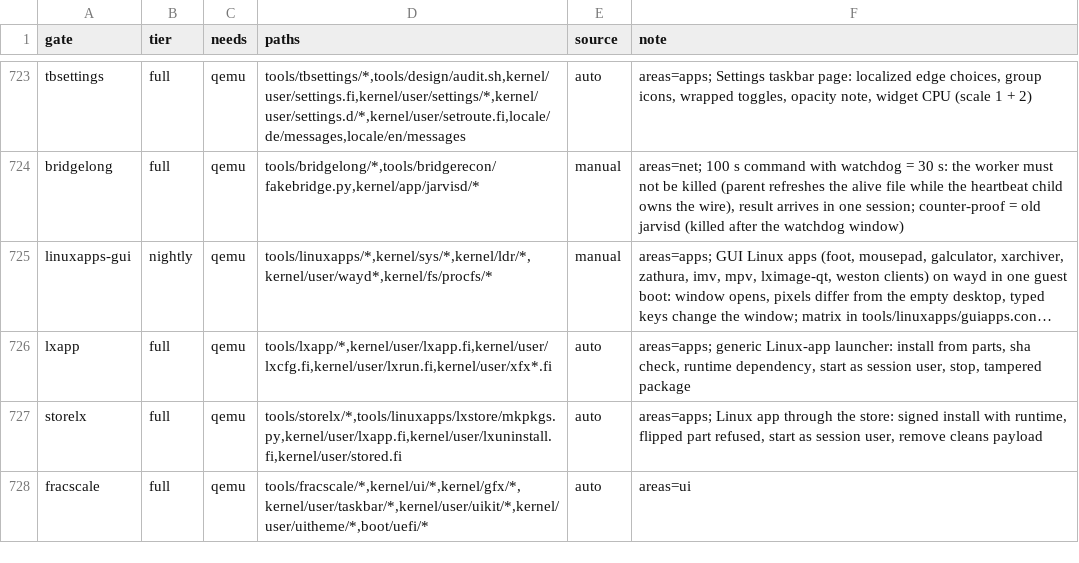
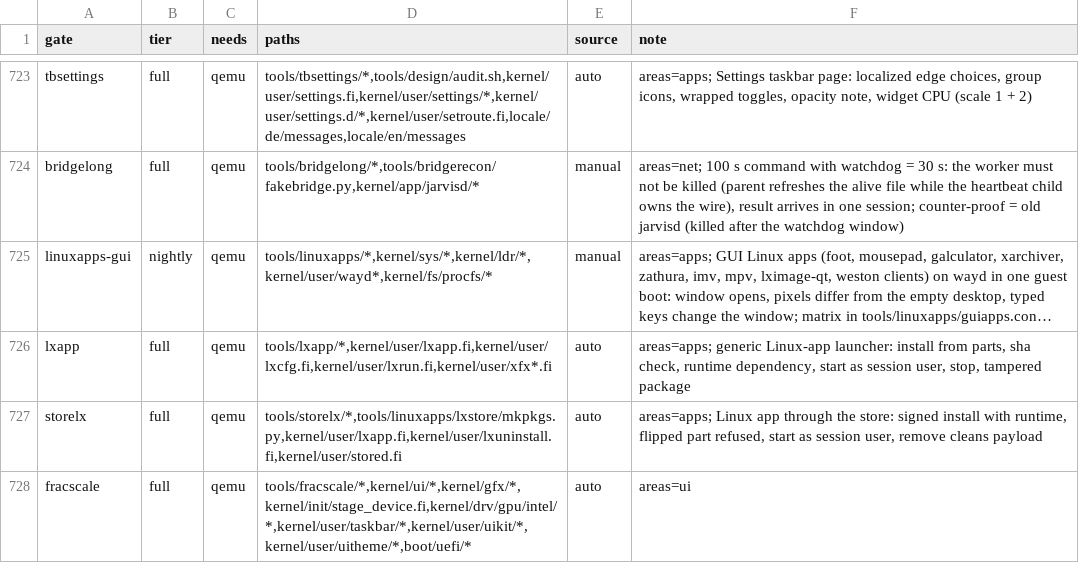
Before and after one commit to Flei-123/Osum, a TSV file: tools/qa/gates.tsv, drawn as a sheet; only a part is shown, gaps mark what is left out; long unchanged cells end in ….

Commit message:
Rescale UI after the Intel driver delivers the panel EDID late; lateedid boot word; fracscale late-EDID gate with counter-proof

```diff
--- a/tools/qa/gates.tsv
+++ b/tools/qa/gates.tsv
@@ -727,2 +727,2 @@ lxapp	full	qemu	tools/lxapp/*,kernel/user/lxapp.fi,kernel/user/lxcfg.fi,kernel/u
 storelx	full	qemu	tools/storelx/*,tools/linuxapps/lxstore/mkpkgs.py,kernel/user/lxapp.fi,kernel/user/lxuninstall.fi,kernel/user/stored.fi	auto	areas=apps; Linux app through the store: signed install with runtime, flipped part refused, start as session user, remove cleans payload
-fracscale	full	qemu	tools/fracscale/*,kernel/ui/*,kernel/gfx/*,kernel/user/taskbar/*,kernel/user/uikit/*,kernel/user/uitheme/*,boot/uefi/*	auto	areas=ui
+fracscale	full	qemu	tools/fracscale/*,kernel/ui/*,kernel/gfx/*,kernel/init/stage_device.fi,kernel/drv/gpu/intel/*,kernel/user/taskbar/*,kernel/user/uikit/*,kernel/user/uitheme/*,boot/uefi/*	auto	areas=ui
```
Also changed, not shown: 4 other files.
